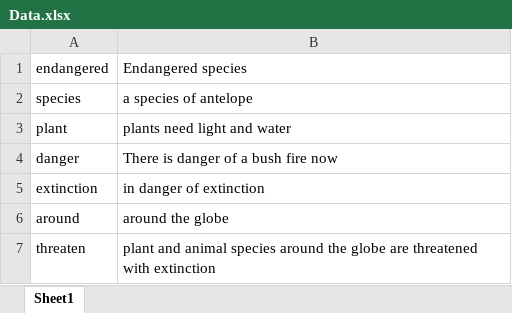
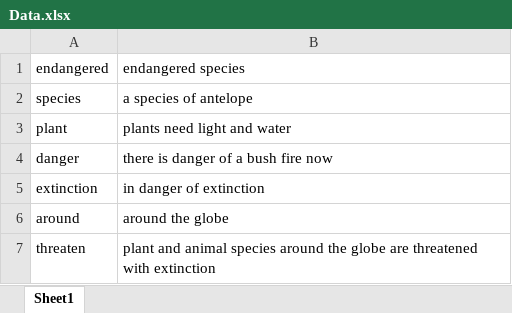
Before and after one commit to thainghiep/ankio, an Excel workbook: Data.xlsx, sheet Sheet1, drawn as a sheet; only a part is shown; values as stored, in another font and other column widths than the file's, no borders; the diff names each change by its address in the sheet, - before the commit and + after, or states it on an @@ line.

```diff
--- a/Data.xlsx (sheet Sheet1)
+++ b/Data.xlsx (sheet Sheet1)
-B1: Endangered species
+B1: endangered species
-B4: There is danger of a bush fire now
+B4: there is danger of a bush fire now
```
Also changed, not shown: file.xlsx, 2 other files.
